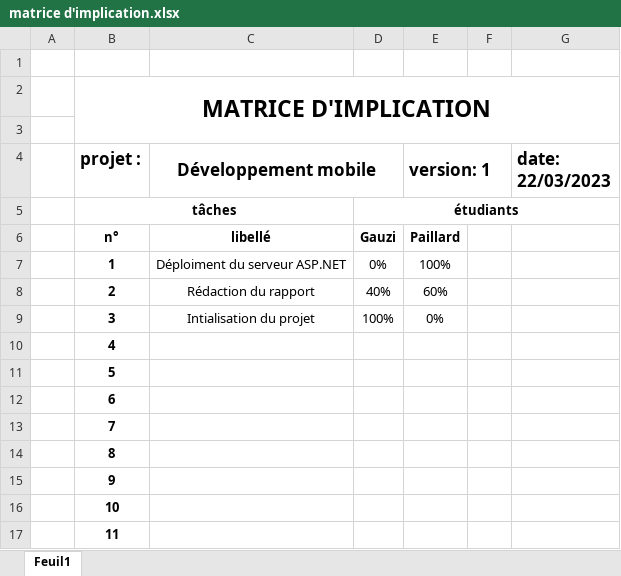
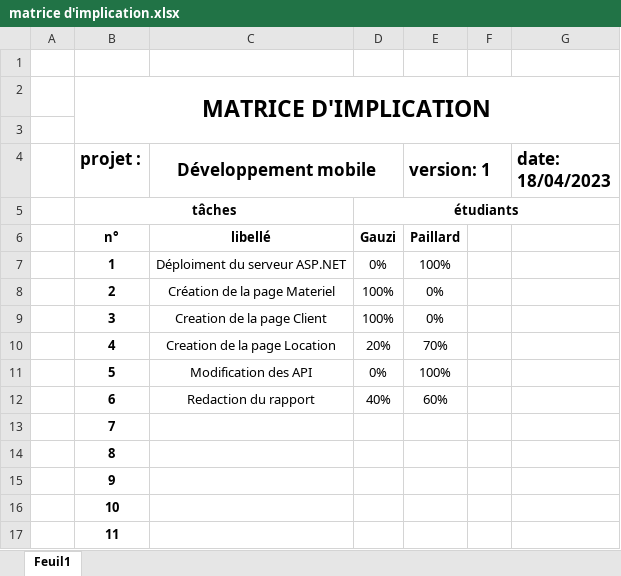
Before and after one commit to romaric-g/ProjetMobileENSC, an Excel workbook: matrice d'implication.xlsx, sheet Feuil1, drawn as a sheet; only a part is shown; values as stored, in another font and other column widths than the file's, no borders; the diff names each change by its address in the sheet, - before the commit and + after, or states it on an @@ line.

Commit message:
Matrice d'implication

```diff
--- a/matrice d'implication.xlsx (sheet Feuil1)
+++ b/matrice d'implication.xlsx (sheet Feuil1)
-G4: date: 22/03/2023
+G4: date: 18/04/2023
-C8 (Développement mobile): Rédaction du rapport
+C8 (Développement mobile): Création de la page Materiel
-D8: 40%
+D8: 100%
-E8 (version: 1): 60%
+E8 (version: 1): 0%
-C9 (Développement mobile): Intialisation du projet
+C9 (Développement mobile): Creation de la page Client
-C10 (Développement mobile): (empty)
+C10 (Développement mobile): Creation de la page Location
-D10: (empty)
+D10: 20%
-E10 (version: 1): (empty)
+E10 (version: 1): 70%
-C11 (Développement mobile): (empty)
+C11 (Développement mobile): Modification des API
-D11: (empty)
+D11: 0%
-E11 (version: 1): (empty)
+E11 (version: 1): 100%
-C12 (Développement mobile): (empty)
+C12 (Développement mobile): Redaction du rapport
-D12: (empty)
+D12: 40%
-E12 (version: 1): (empty)
+E12 (version: 1): 60%
```
